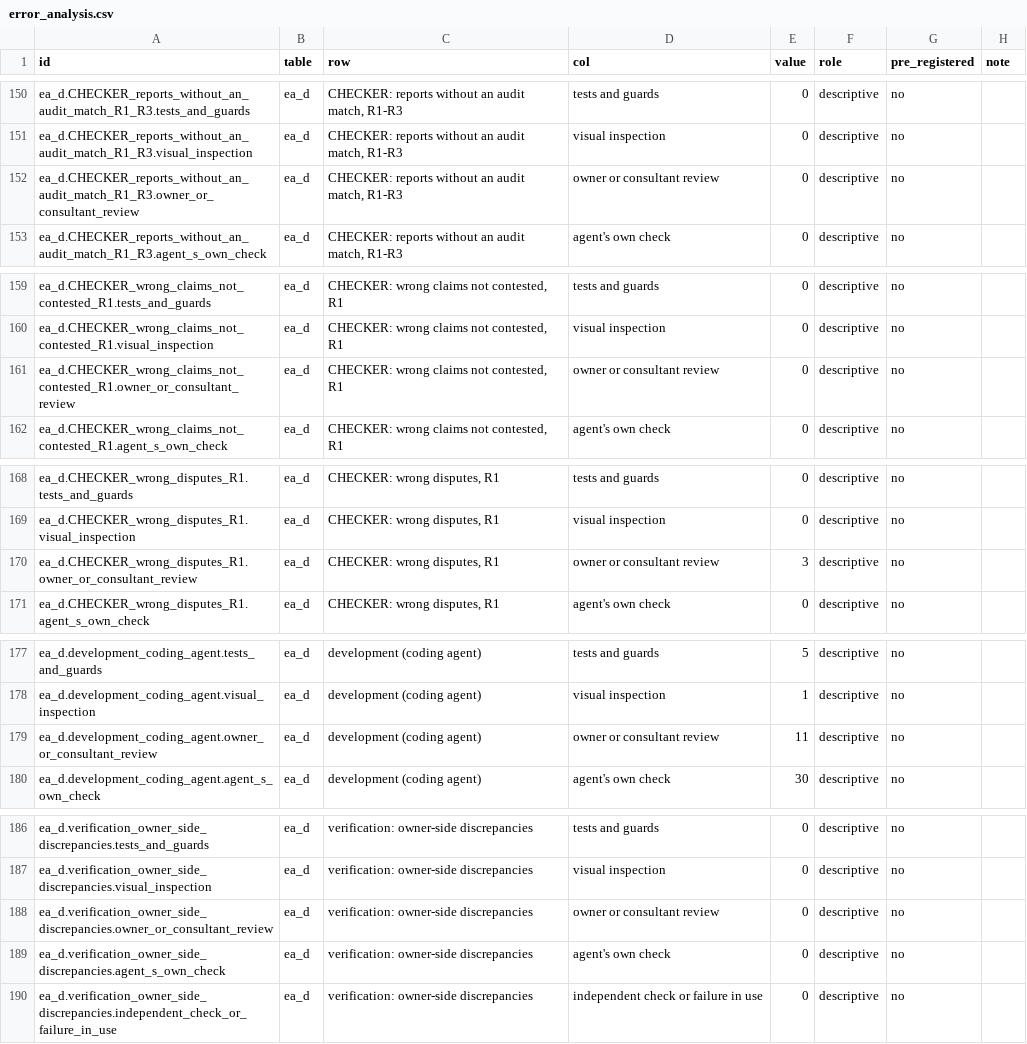
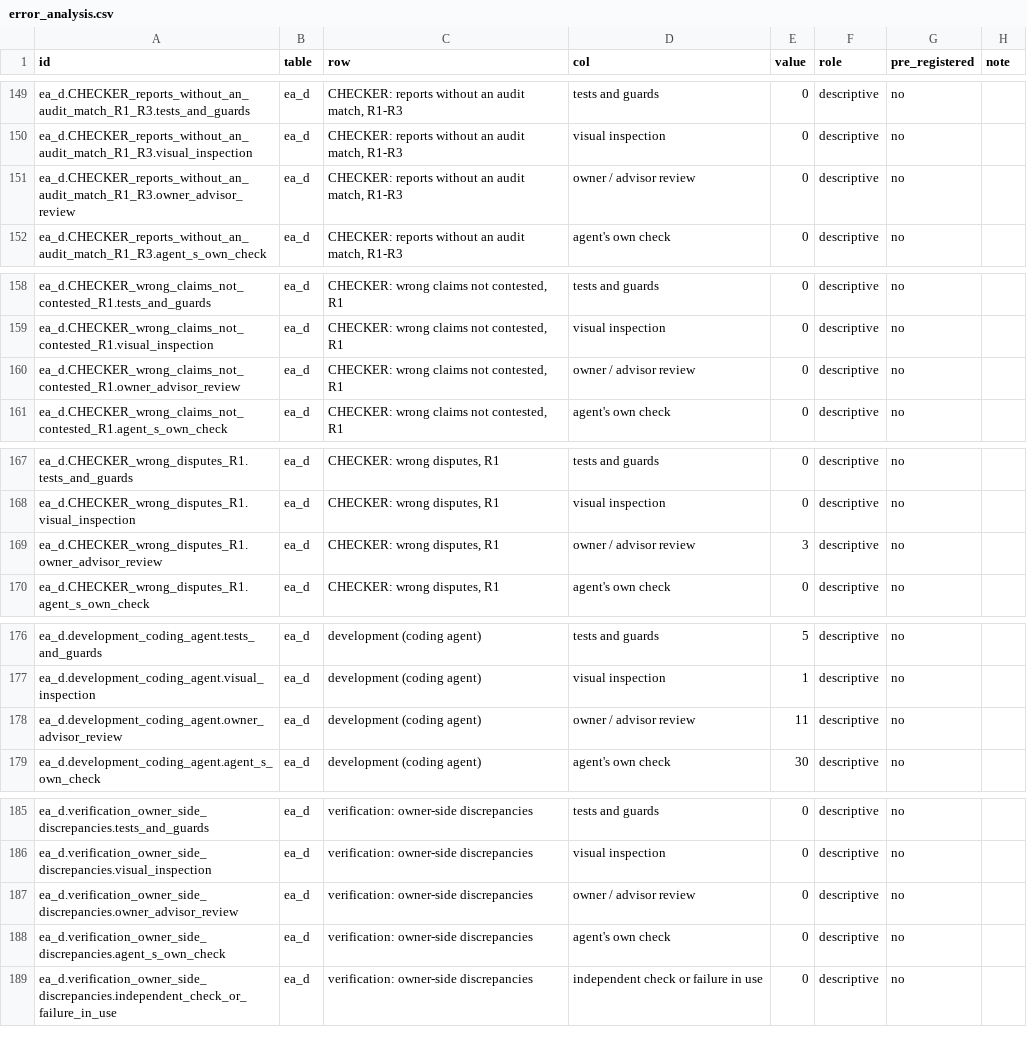
Before and after one commit to fabriziosaba04/hospital_resource_allocations, a CSV file: results/analysis/error_analysis.csv, drawn as a sheet; only a part is shown, gaps mark what is left out; the diff covers the shown part only.

```diff
--- a/results/analysis/error_analysis.csv
+++ b/results/analysis/error_analysis.csv
@@ -151,3 +150,3 @@ ea_d.CHECKER_reports_without_an_audit_match_R1_R3.tests_and_guards,ea_d,"CHECKER
 ea_d.CHECKER_reports_without_an_audit_match_R1_R3.visual_inspection,ea_d,"CHECKER: reports without an audit match, R1-R3",visual inspection,0,descriptive,no,
-ea_d.CHECKER_reports_without_an_audit_match_R1_R3.owner_or_consultant_review,ea_d,"CHECKER: reports without an audit match, R1-R3",owner or consultant review,0,descriptive,no,
+ea_d.CHECKER_reports_without_an_audit_match_R1_R3.owner_advisor_review,ea_d,"CHECKER: reports without an audit match, R1-R3",owner / advisor review,0,descriptive,no,
 ea_d.CHECKER_reports_without_an_audit_match_R1_R3.agent_s_own_check,ea_d,"CHECKER: reports without an audit match, R1-R3",agent's own check,0,descriptive,no,
@@ -160,3 +159,3 @@ ea_d.CHECKER_wrong_claims_not_contested_R1.tests_and_guards,ea_d,"CHECKER: wrong
 ea_d.CHECKER_wrong_claims_not_contested_R1.visual_inspection,ea_d,"CHECKER: wrong claims not contested, R1",visual inspection,0,descriptive,no,
-ea_d.CHECKER_wrong_claims_not_contested_R1.owner_or_consultant_review,ea_d,"CHECKER: wrong claims not contested, R1",owner or consultant review,0,descriptive,no,
+ea_d.CHECKER_wrong_claims_not_contested_R1.owner_advisor_review,ea_d,"CHECKER: wrong claims not contested, R1",owner / advisor review,0,descriptive,no,
 ea_d.CHECKER_wrong_claims_not_contested_R1.agent_s_own_check,ea_d,"CHECKER: wrong claims not contested, R1",agent's own check,0,descriptive,no,
@@ -169,3 +168,3 @@ ea_d.CHECKER_wrong_disputes_R1.tests_and_guards,ea_d,"CHECKER: wrong disputes, R
 ea_d.CHECKER_wrong_disputes_R1.visual_inspection,ea_d,"CHECKER: wrong disputes, R1",visual inspection,0,descriptive,no,
-ea_d.CHECKER_wrong_disputes_R1.owner_or_consultant_review,ea_d,"CHECKER: wrong disputes, R1",owner or consultant review,3,descriptive,no,
+ea_d.CHECKER_wrong_disputes_R1.owner_advisor_review,ea_d,"CHECKER: wrong disputes, R1",owner / advisor review,3,descriptive,no,
 ea_d.CHECKER_wrong_disputes_R1.agent_s_own_check,ea_d,"CHECKER: wrong disputes, R1",agent's own check,0,descriptive,no,
@@ -178,3 +177,3 @@ ea_d.development_coding_agent.tests_and_guards,ea_d,development (coding agent),t
 ea_d.development_coding_agent.visual_inspection,ea_d,development (coding agent),visual inspection,1,descriptive,no,
-ea_d.development_coding_agent.owner_or_consultant_review,ea_d,development (coding agent),owner or consultant review,11,descriptive,no,
+ea_d.development_coding_agent.owner_advisor_review,ea_d,development (coding agent),owner / advisor review,11,descriptive,no,
 ea_d.development_coding_agent.agent_s_own_check,ea_d,development (coding agent),agent's own check,30,descriptive,no,
@@ -187,3 +186,3 @@ ea_d.verification_owner_side_discrepancies.tests_and_guards,ea_d,verification: o
 ea_d.verification_owner_side_discrepancies.visual_inspection,ea_d,verification: owner-side discrepancies,visual inspection,0,descriptive,no,
-ea_d.verification_owner_side_discrepancies.owner_or_consultant_review,ea_d,verification: owner-side discrepancies,owner or consultant review,0,descriptive,no,
+ea_d.verification_owner_side_discrepancies.owner_advisor_review,ea_d,verification: owner-side discrepancies,owner / advisor review,0,descriptive,no,
 ea_d.verification_owner_side_discrepancies.agent_s_own_check,ea_d,verification: owner-side discrepancies,agent's own check,0,descriptive,no,
```
Also changed, not shown: 1 removed row and 18 edited cells elsewhere in this file, results/analysis/ERROR_NUMBERS.csv, results/analysis/error_register.csv, 6 other files.
